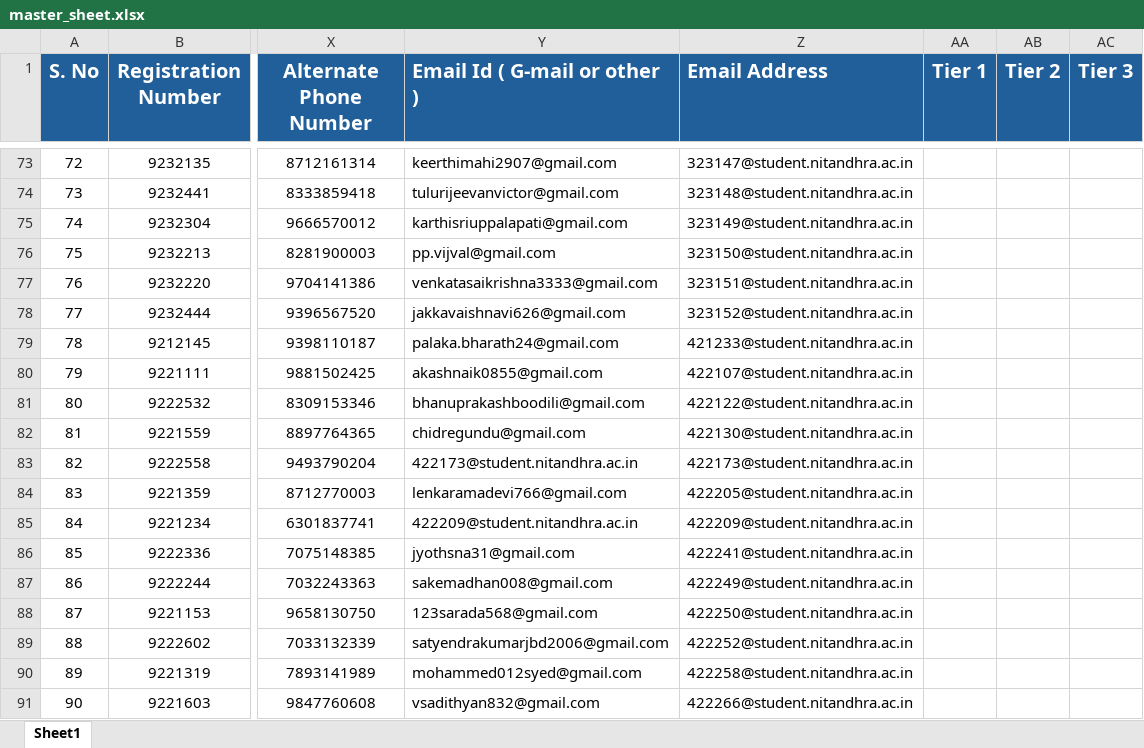
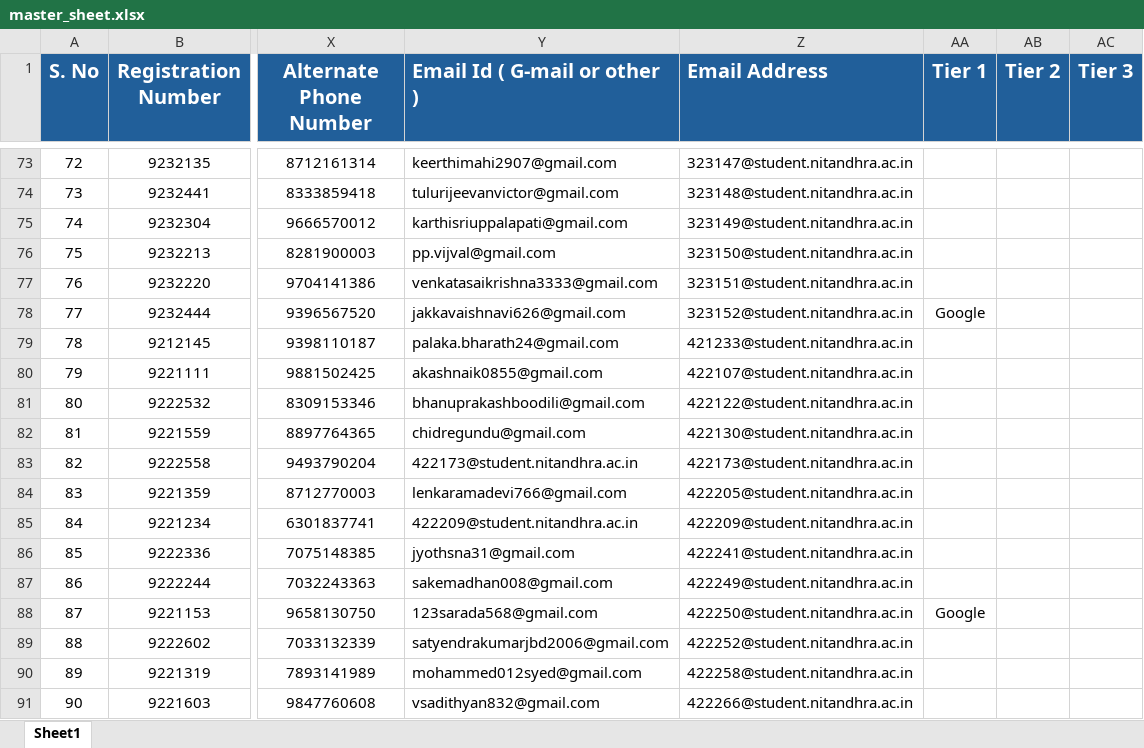
Before and after one commit to PallaviChikkala/Placement_Portal, an Excel workbook: static/uploads/2025-2026/master_sheet.xlsx, sheet Sheet1, drawn as a sheet; only a part is shown, gaps mark what is left out; values as stored, in another font and other column widths than the file's, no borders; the diff names each change by its address in the sheet, - before the commit and + after, or states it on an @@ line.

```diff
--- a/static/uploads/2025-2026/master_sheet.xlsx (sheet Sheet1)
+++ b/static/uploads/2025-2026/master_sheet.xlsx (sheet Sheet1)
-AA78 (Tier 1): (empty)
+AA78 (Tier 1): Google
-AA88 (Tier 1): (empty)
+AA88 (Tier 1): Google
```
Also changed, not shown: 8 other files.
